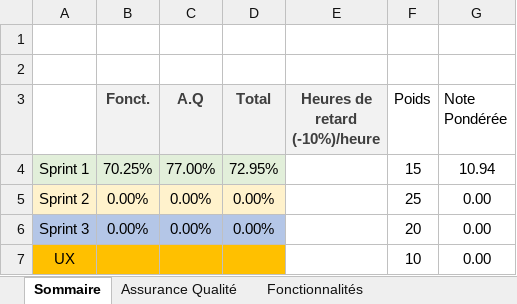
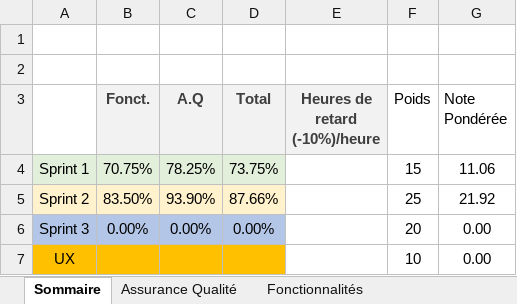
Before and after one commit to bourquejulien/scrabble-one, an Excel workbook: Equipe301.xlsx, sheet Sommaire, drawn as a sheet; values as stored, in another font and other column widths than the file's, no borders; the diff names each change by its address in the sheet, - before the commit and + after, or states it on an @@ line.

```diff
--- a/Equipe301.xlsx (sheet Sommaire)
+++ b/Equipe301.xlsx (sheet Sommaire)
-B4 (Fonct.): 70.25%
+B4 (Fonct.): 70.75%
-C4 (A.Q): 77.00%
+C4 (A.Q): 78.25%
-D4 (Total): 72.95%
+D4 (Total): 73.75%
-G4 (Note Pondérée): 10.94
+G4 (Note Pondérée): 11.06
-B5 (Fonct.): 0.00%
+B5 (Fonct.): 83.50%
-C5 (A.Q): 0.00%
+C5 (A.Q): 93.90%
-D5 (Total): 0.00%
+D5 (Total): 87.66%
-G5 (Note Pondérée): 0.00
+G5 (Note Pondérée): 21.92
```
Also changed, not shown: sheet Fonctionnalités, sheet Assurance Qualité, formulas that keep their value.
